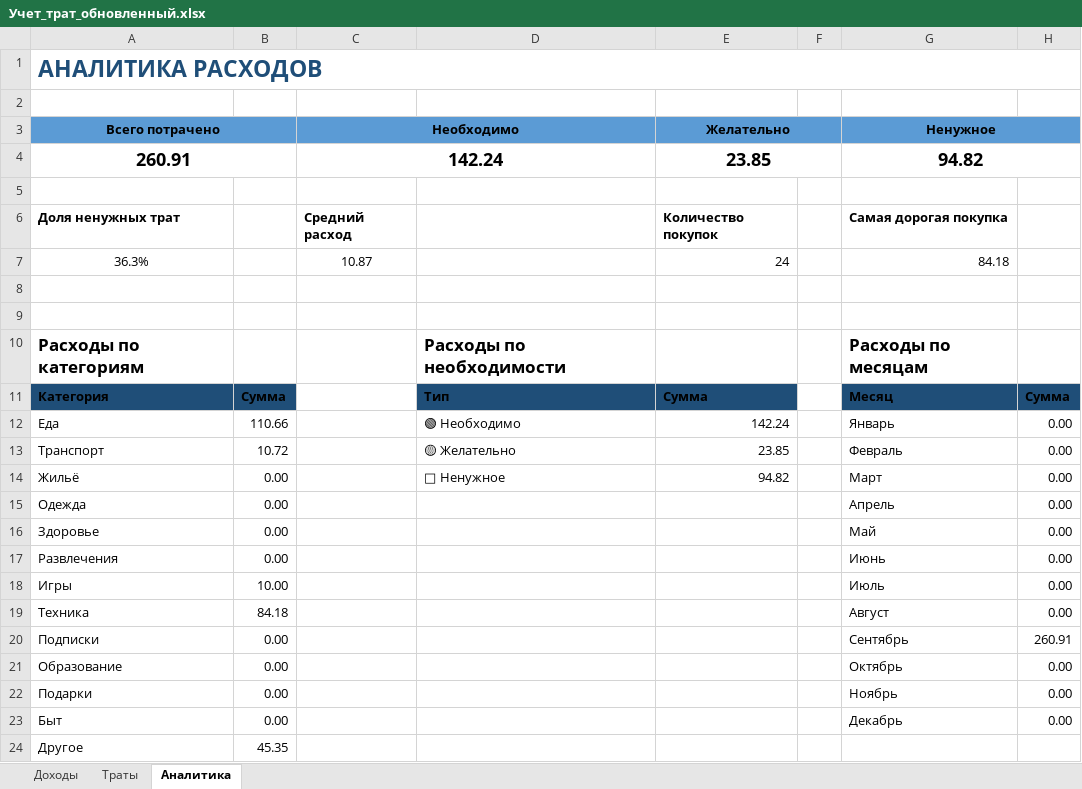
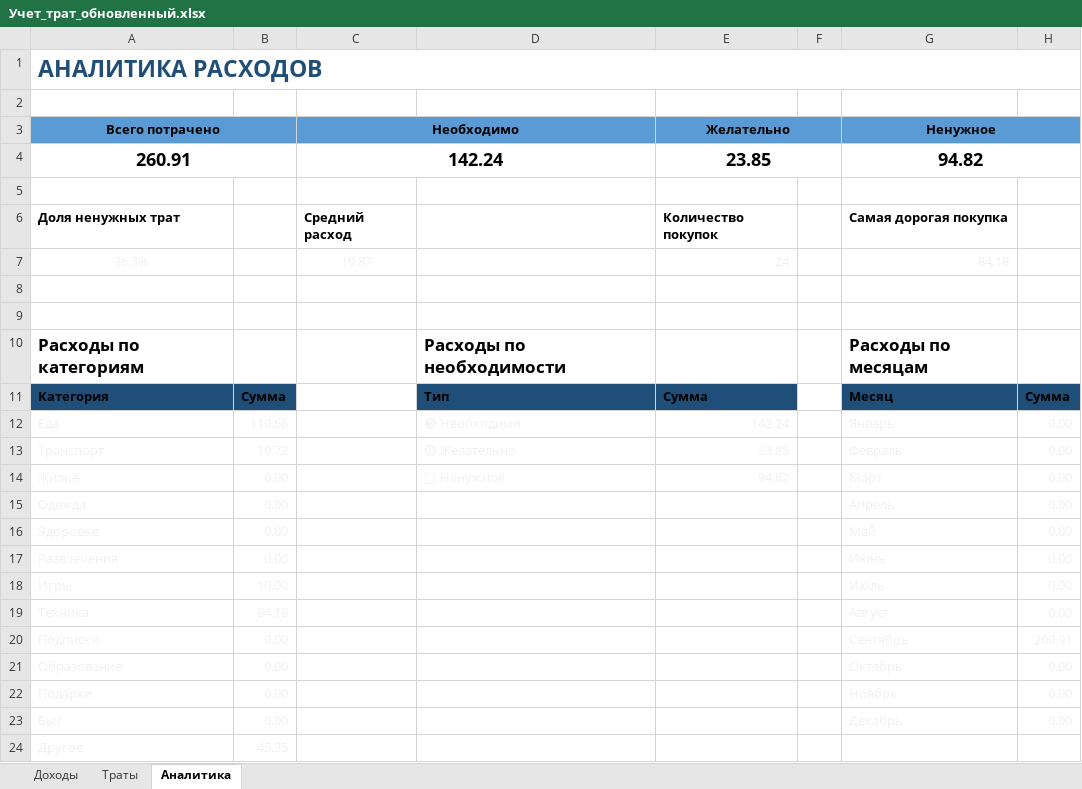
Before and after one commit to NearVich/zhivot, an Excel workbook: .self/Учет_трат_обновленный.xlsx, sheet Аналитика, drawn as a sheet; values as stored, in another font and other column widths than the file's, no borders; charts and pictures not drawn; the diff names each change by its address in the sheet, - before the commit and + after, or states it on an @@ line.

```diff
--- a/.self/Учет_трат_обновленный.xlsx (sheet Аналитика)
+++ b/.self/Учет_трат_обновленный.xlsx (sheet Аналитика)
-A7 text colour: black
+A7 text colour: #F0F0F0
-C7 text colour: black
+C7 text colour: #F0F0F0
-E7 text colour: black
+E7 text colour: #F0F0F0
-G7 text colour: black
+G7 text colour: #F0F0F0
-A12:B24 text colour: black
+A12:B24 text colour: #F0F0F0
-D12:E14 text colour: black
+D12:E14 text colour: #F0F0F0
-G12:H23 text colour: black
+G12:H23 text colour: #F0F0F0
```
Also changed, not shown: sheet Траты, sheet Доходы, charts or pictures, 71 счеет.xlsx, 1 other file.
